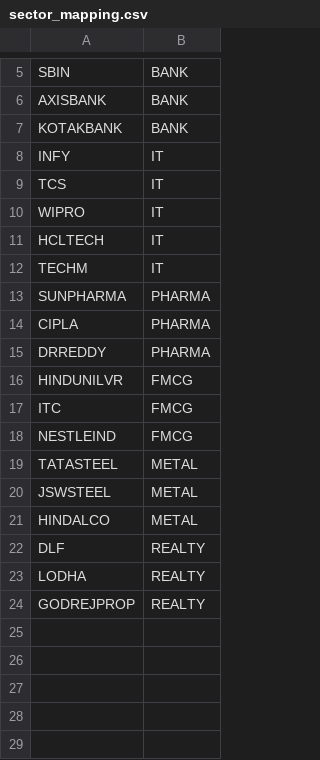
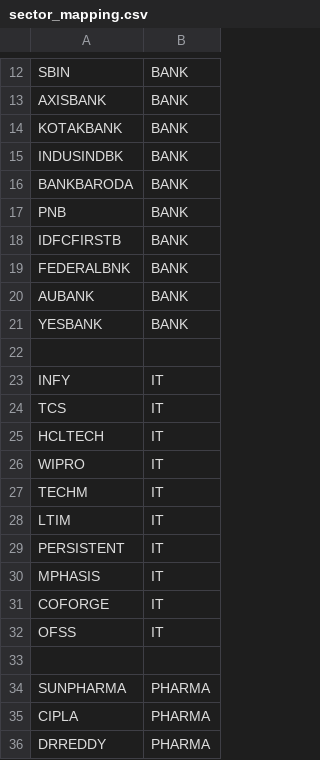
Before and after one commit to patelkirit19911-netizen/nse-market-dashboard, a CSV file: sector_mapping.csv, drawn as a sheet; only a part is shown, gaps mark what is left out; the shorter side is filled out with more unchanged rows; the diff covers the shown part only.

Commit message:
Add new sectors and companies to sector_mapping.csv

```diff
--- a/sector_mapping.csv
+++ b/sector_mapping.csv
@@ -7,7 +14,21 @@ AXISBANK,BANK
 KOTAKBANK,BANK
+INDUSINDBK,BANK
+BANKBARODA,BANK
+PNB,BANK
+IDFCFIRSTB,BANK
+FEDERALBNK,BANK
+AUBANK,BANK
+YESBANK,BANK
+
 INFY,IT
 TCS,IT
+HCLTECH,IT
 WIPRO,IT
-HCLTECH,IT
 TECHM,IT
+LTIM,IT
+PERSISTENT,IT
+MPHASIS,IT
+COFORGE,IT
+OFSS,IT
+
 SUNPHARMA,PHARMA
```
Also changed, not shown: 80 added rows elsewhere in this file.
